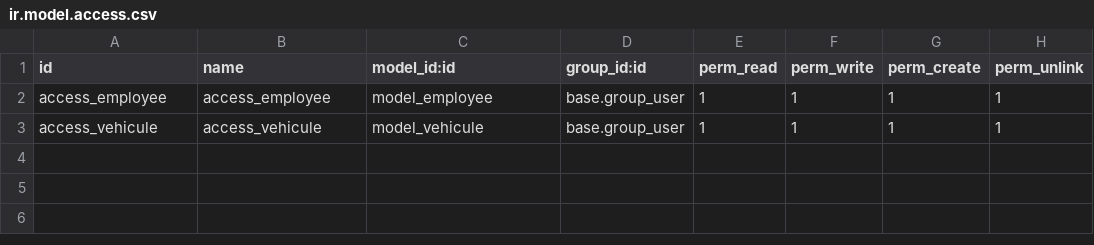
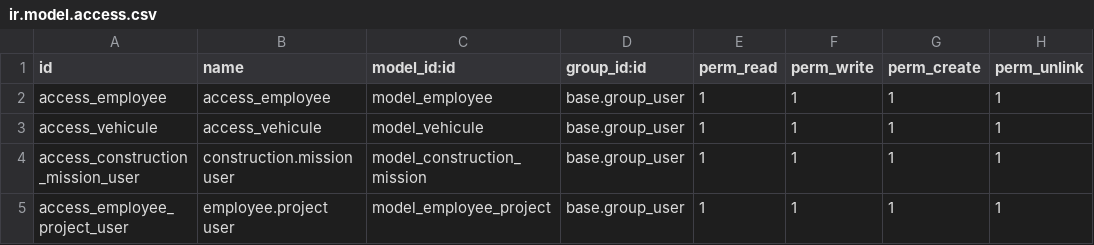
Before and after one commit to iman-coder/MyFirstOdooProject, a CSV file: addons/gestionVehicules/security/ir.model.access.csv, drawn as a sheet; the diff names each change by its address in the sheet, - before the commit and + after, or states it on an @@ line.

Commit message:
Update ir.model.access.csv

```diff
--- a/addons/gestionVehicules/security/ir.model.access.csv
+++ b/addons/gestionVehicules/security/ir.model.access.csv
+row 4: access_construction_mission_user | construction.mission user | model_construction_mission | base.group_user | 1 | 1 | 1 | 1
+row 5: access_employee_project_user | employee.project user | model_employee_project | base.group_user | 1 | 1 | 1 | 1
```
